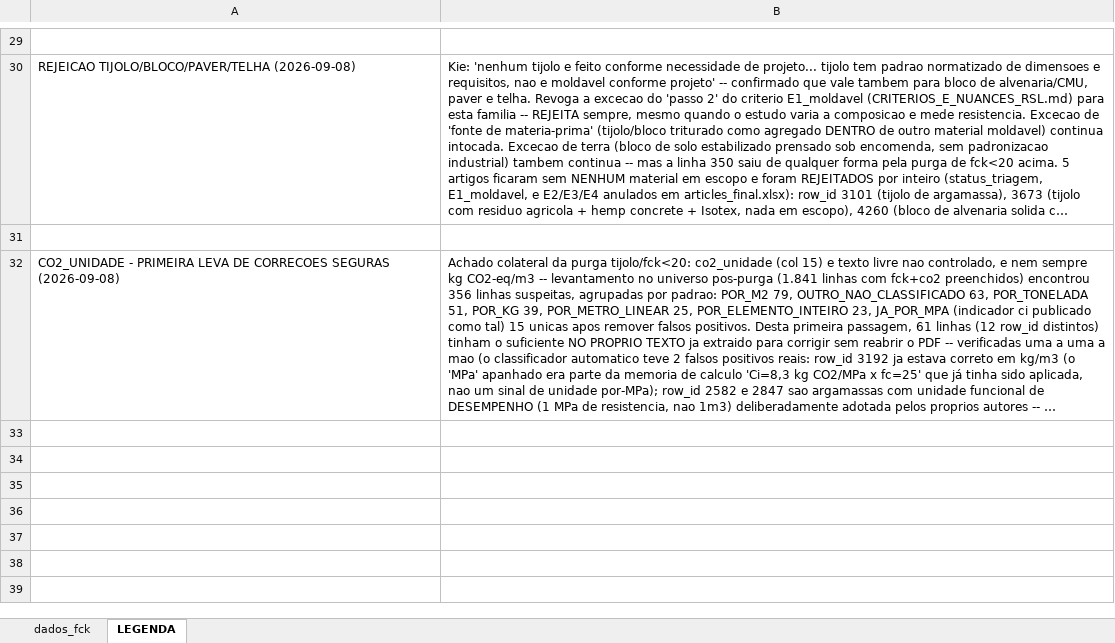
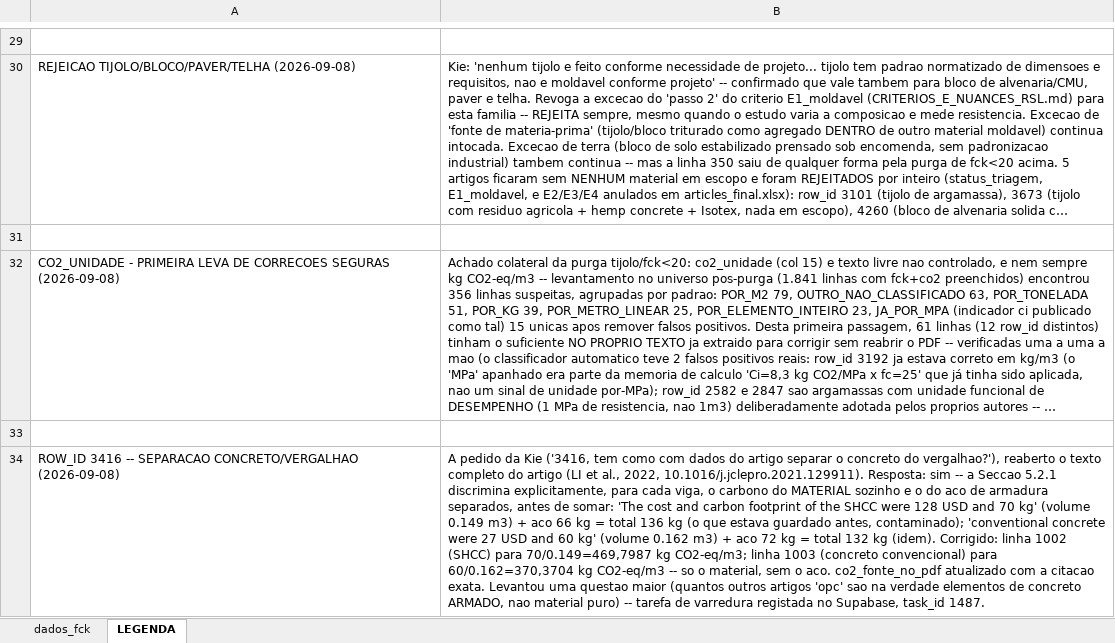
Before and after one commit to kielima/revisao-sistematica-literatura, an Excel workbook: meta_analysis_base.xlsx, sheet LEGENDA, drawn as a sheet; only a part is shown, gaps mark what is left out; long unchanged cells end in …; values as stored, in another font and other column widths than the file's, no borders; the diff names each change by its address in the sheet, - before the commit and + after, or states it on an @@ line.

```diff
--- a/meta_analysis_base.xlsx (sheet LEGENDA)
+++ b/meta_analysis_base.xlsx (sheet LEGENDA)
+row 33: (empty)
+row 34: ROW_ID 3416 -- SEPARACAO CONCRETO/VERGALHAO (2026-09-08) | A pedido da Kie ('3416, tem como com dados do artigo separar o concreto do vergalhao?'), reaberto o texto completo do artigo (LI et al., 2022, 10.1016/j.jclepro.2021.129911). Resposta: sim -- a Seccao 5.2.1 discrimina explicitamente, para cada viga, o carbono do MATERIAL sozinho e o do aco de armadura separados, antes de somar: 'The cost and carbon footprint of the SHCC were 128 USD and 70 kg' (volume 0.149 m3) + aco 66 kg = total 136 kg (o que estava guardado antes, contaminado); 'conventional concrete were 27 USD and 60 kg' (volume 0.162 m3) + aco 72 kg = total 132 kg (idem). Corrigido: linha 1002 (SHCC) para 70/0.149=469,7987 kg CO2-eq/m3; linha 1003 (concreto convencional) para 60/0.162=370,3704 kg CO2-eq/m3 -- so o material, sem o aco. co2_fonte_no_pdf atualizado com a citacao exata. Levantou uma questao maior (quantos outros artigos 'opc' sao na verdade elementos de concreto ARMADO, nao material puro) -- tarefa de varredura registada no Supabase, task_id 1487.
```
Also changed, not shown: sheet dados_fck, 1 other file.
